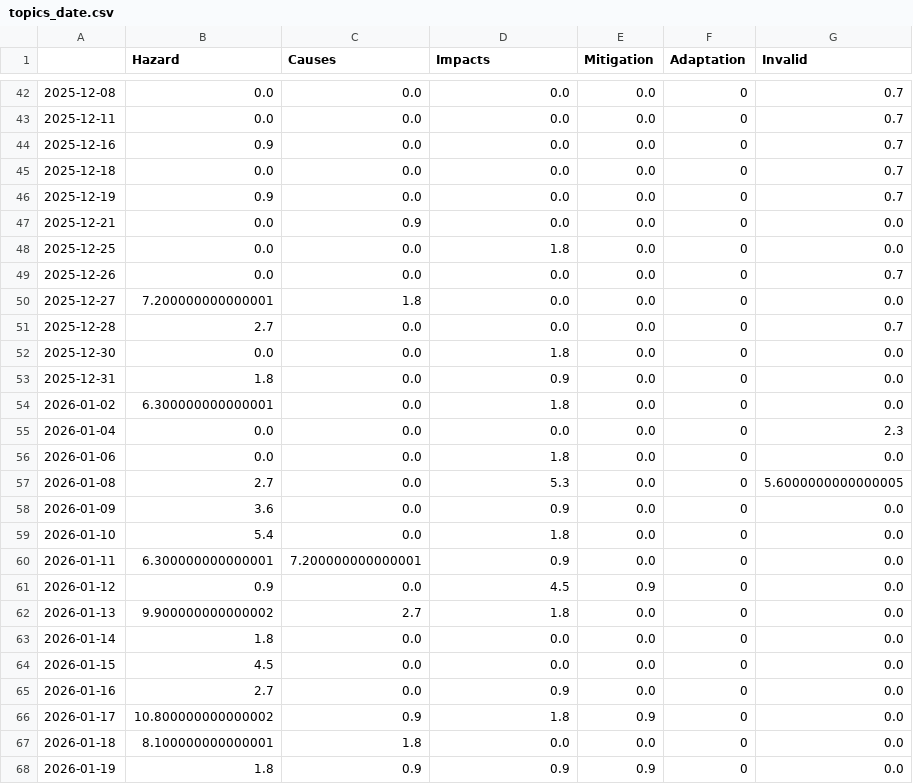
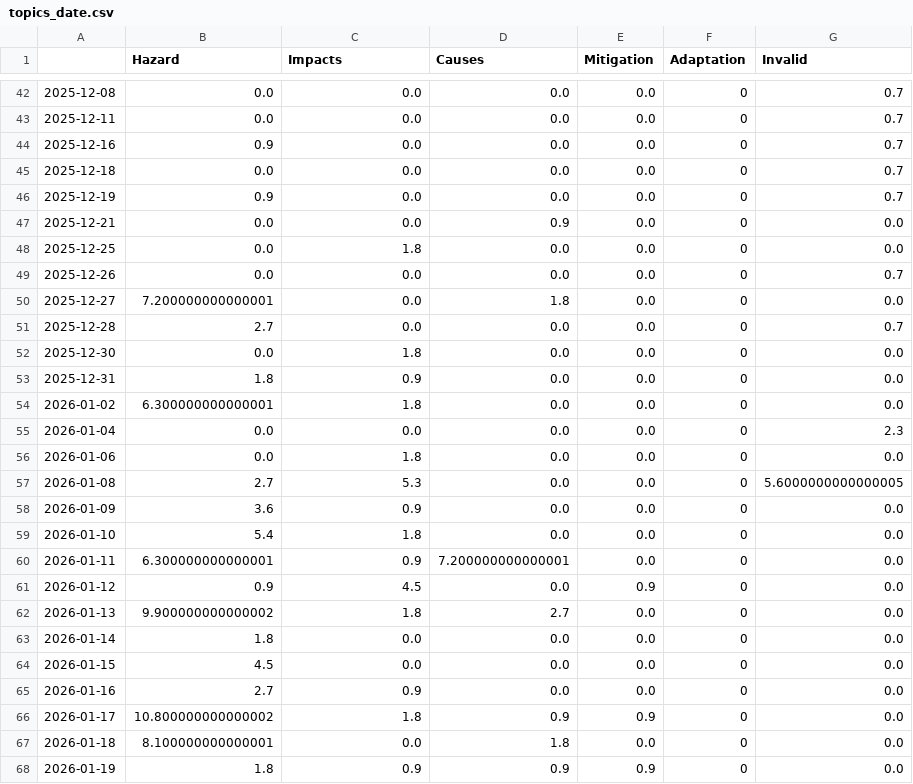
Before and after one commit to picawe-news/AvalancheIsComing, a CSV file: csv/topics_date.csv, drawn as a sheet; only a part is shown, gaps mark what is left out; the diff covers the shown part only.

```diff
--- a/csv/topics_date.csv
+++ b/csv/topics_date.csv
@@ -1 +1 @@
-,Hazard,Causes,Impacts,Mitigation,Adaptation,Invalid
+,Hazard,Impacts,Causes,Mitigation,Adaptation,Invalid
@@ -46,23 +46,23 @@
 2025-12-19,0.9,0.0,0.0,0.0,0,0.7
-2025-12-21,0.0,0.9,0.0,0.0,0,0.0
-2025-12-25,0.0,0.0,1.8,0.0,0,0.0
+2025-12-21,0.0,0.0,0.9,0.0,0,0.0
+2025-12-25,0.0,1.8,0.0,0.0,0,0.0
 2025-12-26,0.0,0.0,0.0,0.0,0,0.7
-2025-12-27,7.200000000000001,1.8,0.0,0.0,0,0.0
+2025-12-27,7.200000000000001,0.0,1.8,0.0,0,0.0
 2025-12-28,2.7,0.0,0.0,0.0,0,0.7
-2025-12-30,0.0,0.0,1.8,0.0,0,0.0
-2025-12-31,1.8,0.0,0.9,0.0,0,0.0
-2026-01-02,6.300000000000001,0.0,1.8,0.0,0,0.0
+2025-12-30,0.0,1.8,0.0,0.0,0,0.0
+2025-12-31,1.8,0.9,0.0,0.0,0,0.0
+2026-01-02,6.300000000000001,1.8,0.0,0.0,0,0.0
 2026-01-04,0.0,0.0,0.0,0.0,0,2.3
-2026-01-06,0.0,0.0,1.8,0.0,0,0.0
-2026-01-08,2.7,0.0,5.3,0.0,0,5.6000000000000005
-2026-01-09,3.6,0.0,0.9,0.0,0,0.0
-2026-01-10,5.4,0.0,1.8,0.0,0,0.0
-2026-01-11,6.300000000000001,7.200000000000001,0.9,0.0,0,0.0
-2026-01-12,0.9,0.0,4.5,0.9,0,0.0
-2026-01-13,9.900000000000002,2.7,1.8,0.0,0,0.0
+2026-01-06,0.0,1.8,0.0,0.0,0,0.0
+2026-01-08,2.7,5.3,0.0,0.0,0,5.6000000000000005
+2026-01-09,3.6,0.9,0.0,0.0,0,0.0
+2026-01-10,5.4,1.8,0.0,0.0,0,0.0
+2026-01-11,6.300000000000001,0.9,7.200000000000001,0.0,0,0.0
+2026-01-12,0.9,4.5,0.0,0.9,0,0.0
+2026-01-13,9.900000000000002,1.8,2.7,0.0,0,0.0
 2026-01-14,1.8,0.0,0.0,0.0,0,0.0
 2026-01-15,4.5,0.0,0.0,0.0,0,0.0
-2026-01-16,2.7,0.0,0.9,0.0,0,0.0
-2026-01-17,10.800000000000002,0.9,1.8,0.9,0,0.0
-2026-01-18,8.100000000000001,1.8,0.0,0.0,0,0.0
+2026-01-16,2.7,0.9,0.0,0.0,0,0.0
+2026-01-17,10.800000000000002,1.8,0.9,0.9,0,0.0
+2026-01-18,8.100000000000001,0.0,1.8,0.0,0,0.0
 2026-01-19,1.8,0.9,0.9,0.9,0,0.0
```
Also changed, not shown: 40 edited cells elsewhere in this file, 4 other files.
